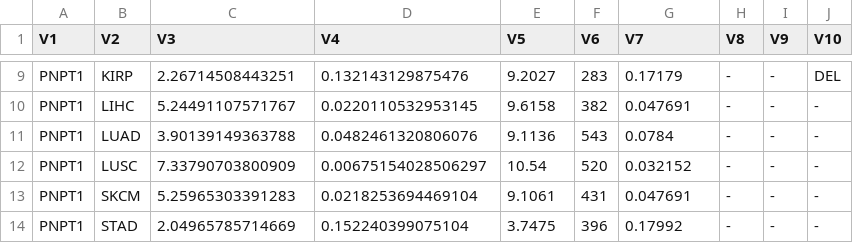
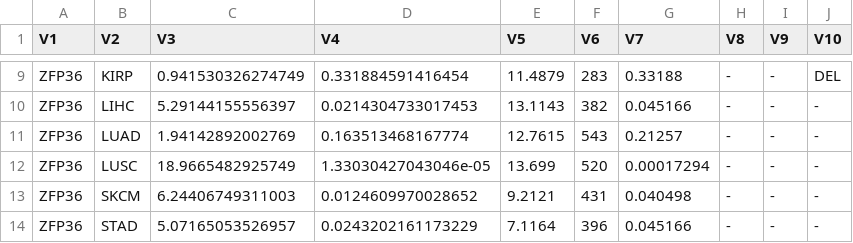
Before and after one commit to raysinensis/tcgaAPP, a CSV file: static/OUT/final.csv, drawn as a sheet; only a part is shown, gaps mark what is left out; the diff covers the shown part only.

```diff
--- a/static/OUT/final.csv
+++ b/static/OUT/final.csv
@@ -9,6 +9,6 @@
-"PNPT1","KIRP",2.26714508443251,0.132143129875476,9.2027,283,0.17179,"-","-","DEL"
-"PNPT1","LIHC",5.24491107571767,0.0220110532953145,9.6158,382,0.047691,"-","-","-"
-"PNPT1","LUAD",3.90139149363788,0.0482461320806076,9.1136,543,0.0784,"-","-","-"
-"PNPT1","LUSC",7.33790703800909,0.00675154028506297,10.54,520,0.032152,"-","-","-"
-"PNPT1","SKCM",5.25965303391283,0.0218253694469104,9.1061,431,0.047691,"-","-","-"
-"PNPT1","STAD",2.04965785714669,0.152240399075104,3.7475,396,0.17992,"-","-","-"
+"ZFP36","KIRP",0.941530326274749,0.331884591416454,11.4879,283,0.33188,"-","-","DEL"
+"ZFP36","LIHC",5.29144155556397,0.0214304733017453,13.1143,382,0.045166,"-","-","-"
+"ZFP36","LUAD",1.94142892002769,0.163513468167774,12.7615,543,0.21257,"-","-","-"
+"ZFP36","LUSC",18.9665482925749,1.33030427043046e-05,13.699,520,0.00017294,"-","-","-"
+"ZFP36","SKCM",6.24406749311003,0.0124609970028652,9.2121,431,0.040498,"-","-","-"
+"ZFP36","STAD",5.07165053526957,0.0243202161173229,7.1164,396,0.045166,"-","-","-"
```
Also changed, not shown: 35 edited cells elsewhere in this file, static/OUT/adj.csv, static/OUT/level.csv, 28 other files.
